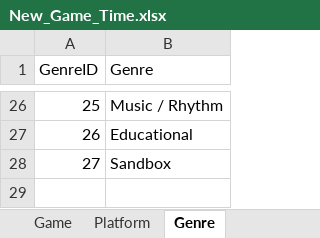
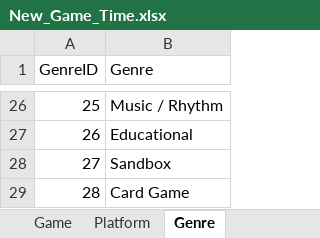
Before and after one commit to davidmunozlluesma/Game_times, an Excel workbook: New_Game_Time.xlsx, sheet Genre, drawn as a sheet; only a part is shown, gaps mark what is left out; values as stored, in another font and other column widths than the file's, no borders; the diff names each change by its address in the sheet, - before the commit and + after, or states it on an @@ line.

Commit message:
Add Games: - Death Howl - Arc Raiders - Legends of Runeterra - Easy Delivery Co.

```diff
--- a/New_Game_Time.xlsx (sheet Genre)
+++ b/New_Game_Time.xlsx (sheet Genre)
+row 29: 28 | Card Game
```
Also changed, not shown: sheet GameTag, sheet Game, sheet GameGenre, sheet Tag, 1 other file.
